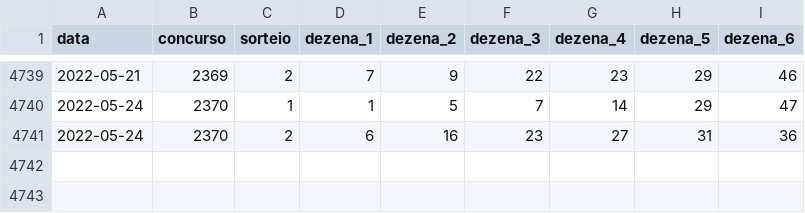
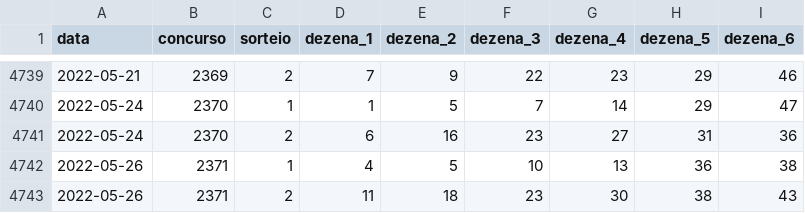
Before and after one commit to damarals/loteria, a CSV file: inst/extdata/duplasena.csv, drawn as a sheet; only a part is shown, gaps mark what is left out.

```diff
--- a/inst/extdata/duplasena.csv
+++ b/inst/extdata/duplasena.csv
@@ -4741 +4741,3 @@ data,concurso,sorteio,dezena_1,dezena_2,dezena_3,dezena_4,dezena_5,dezena_6
 2022-05-24,2370,2,6,16,23,27,31,36
+2022-05-26,2371,1,4,5,10,13,36,38
+2022-05-26,2371,2,11,18,23,30,38,43
```
Also changed, not shown: inst/extdata/diadesorte.csv, inst/extdata/lotofacil.csv, 8 other files.
